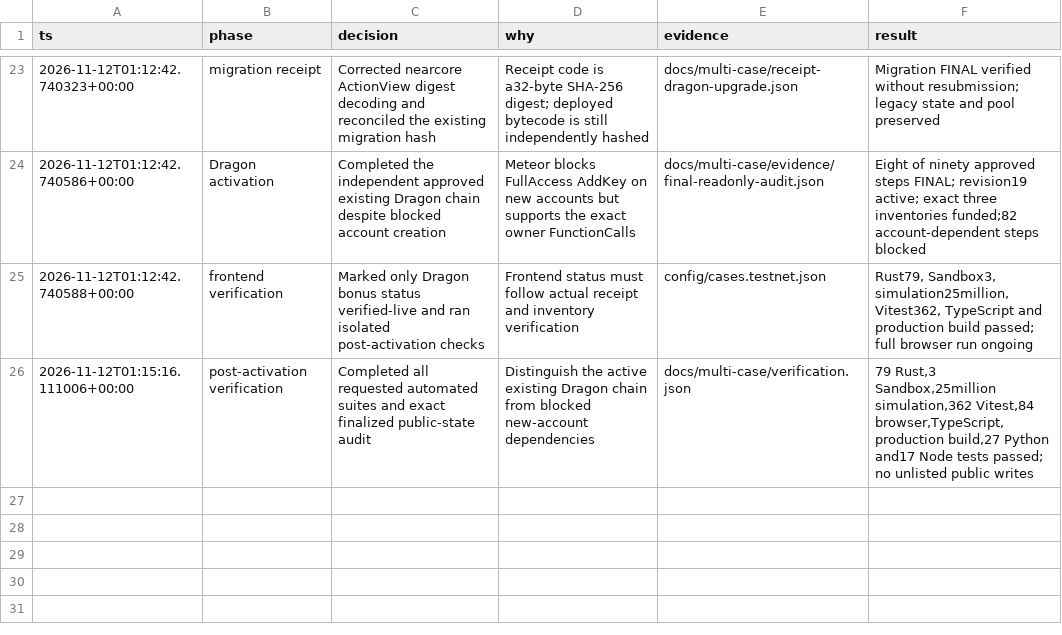
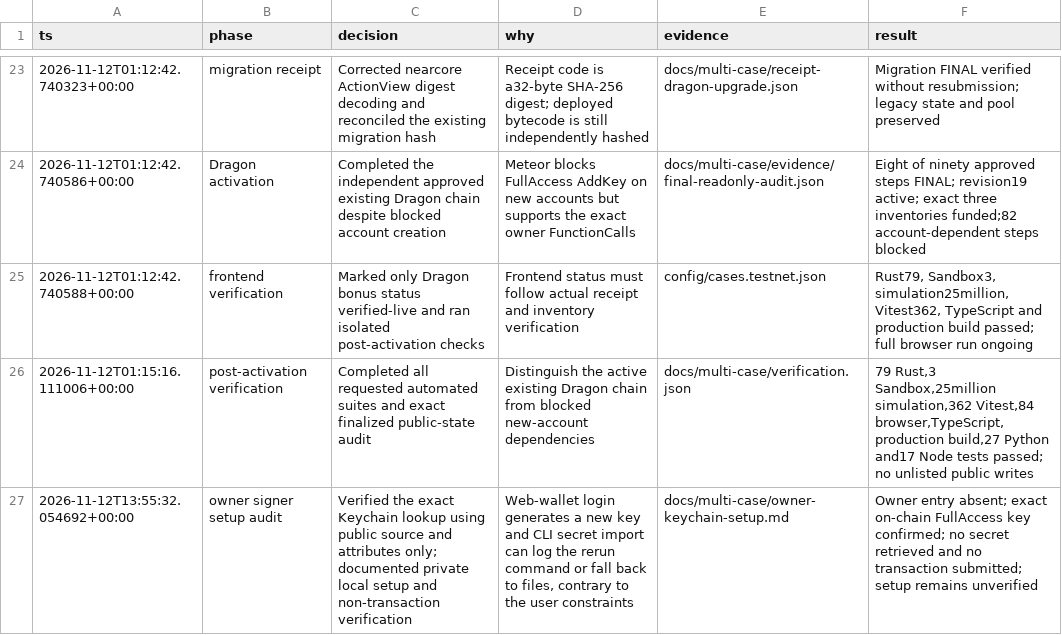
Before and after one commit to White-Lotus-Labs/iroh-case-shop, a TSV file: docs/multi-case/decisions.tsv, drawn as a sheet; only a part is shown, gaps mark what is left out.

Commit message:
Document private owner Keychain setup and verification gate

```diff
--- a/docs/multi-case/decisions.tsv
+++ b/docs/multi-case/decisions.tsv
@@ -26 +26,2 @@ ts	phase	decision	why	evidence	result
 2026-11-12T01:15:16.111006+00:00	post-activation verification	Completed all requested automated suites and exact finalized public-state audit	Distinguish the active existing Dragon chain from blocked new-account dependencies	docs/multi-case/verification.json	79 Rust,3 Sandbox,25million simulation,362 Vitest,84 browser,TypeScript,production build,27 Python and17 Node tests passed; no unlisted public writes
+2026-11-12T13:55:32.054692+00:00	owner signer setup audit	Verified the exact Keychain lookup using public source and attributes only; documented private local setup and non-transaction verification	Web-wallet login generates a new key and CLI secret import can log the rerun command or fall back to files, contrary to the user constraints	docs/multi-case/owner-keychain-setup.md	Owner entry absent; exact on-chain FullAccess key confirmed; no secret retrieved and no transaction submitted; setup remains unverified
```
Also changed, not shown: 3 other files.
